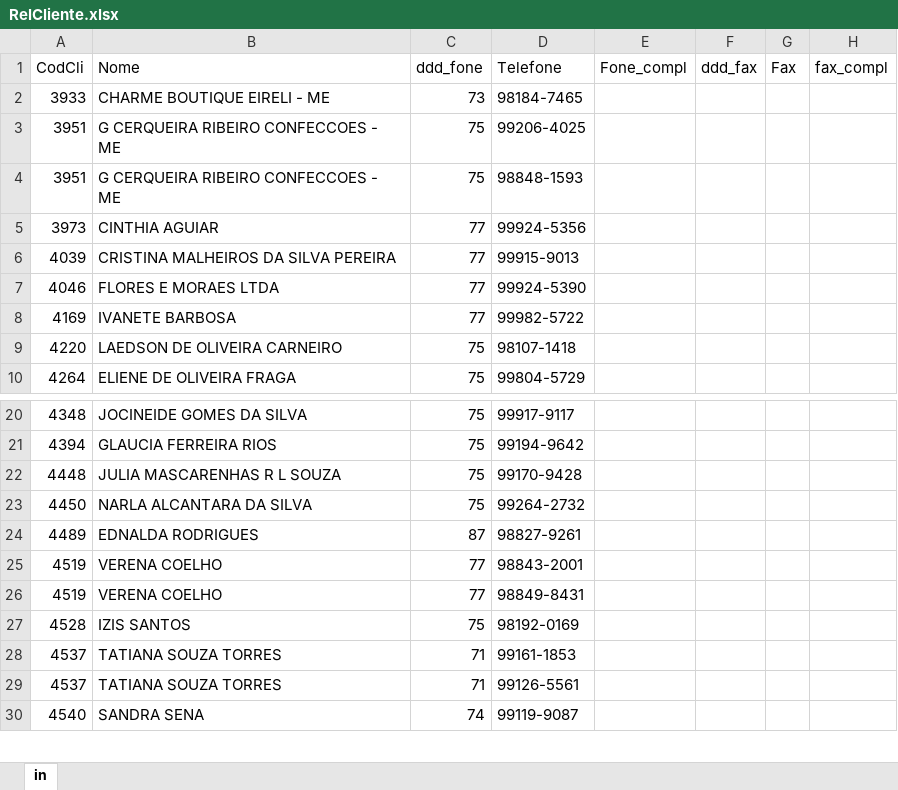
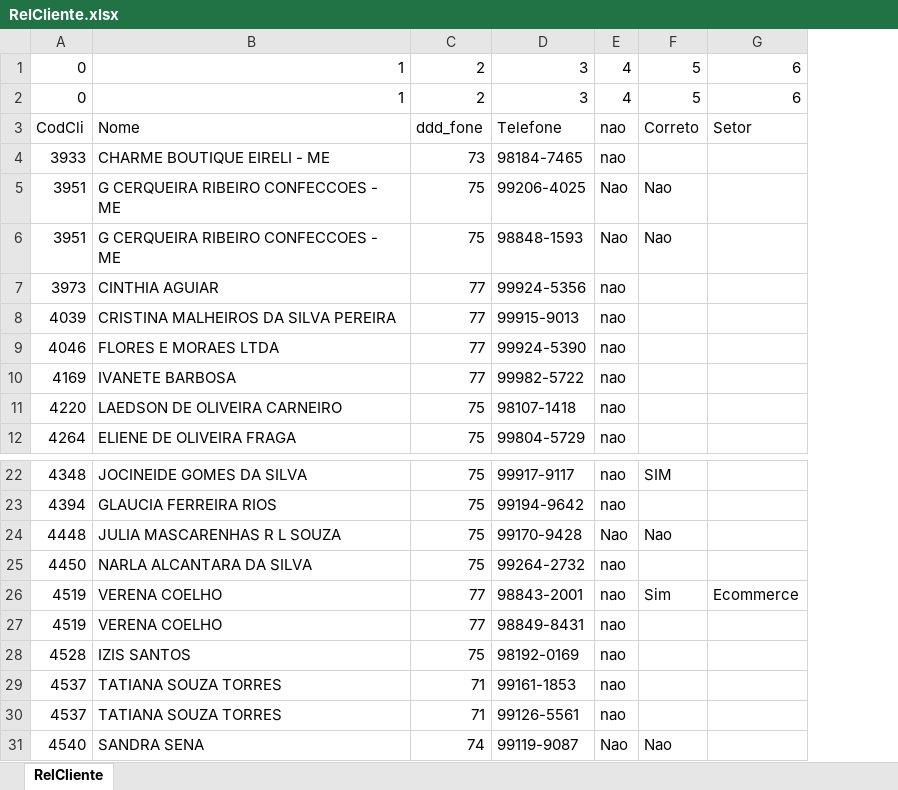
Before and after one commit to gabrielrassweiler/middleware-whatsapp, an Excel workbook: src/clientes/RelCliente.xlsx, sheet RelCliente, drawn as a sheet; only a part is shown, gaps mark what is left out; values as stored, in another font and other column widths than the file's, no cell formats; removed rows and columns are numbered as before the commit, all else as after; the diff names each change by its address in the sheet, - before the commit and + after, or states it on an @@ line.

```diff
--- a/src/clientes/RelCliente.xlsx (sheet RelCliente)
+++ b/src/clientes/RelCliente.xlsx (sheet RelCliente)
-sheet tab: in
+sheet tab: RelCliente
-column E, row 1: Fone_compl
-column F, row 1: ddd_fax
-column G, row 1: Fax
-column H, row 1: fax_compl
+column E, rows 3-12: nao | nao | Nao | Nao | nao | nao | nao | nao | nao | nao; rows 22-31: nao | nao | Nao | nao | nao | nao | nao | nao | nao | Nao
+column F, rows 3-6: Correto |  | Nao | Nao; rows 22-31: SIM |  | Nao |  | Sim |  |  |  |  | Nao
+column G, row 3: Setor; row 26: Ecommerce
+row 1: 0 | 1 | 2 | 3 | 4 | 5 | 6
+row 2: 0 | 1 | 2 | 3 | 4 | 5 | 6
-row 24: 4489 | EDNALDA RODRIGUES | 87 | 98827-9261
```
Also changed, not shown: cell formats, 1 other file.
